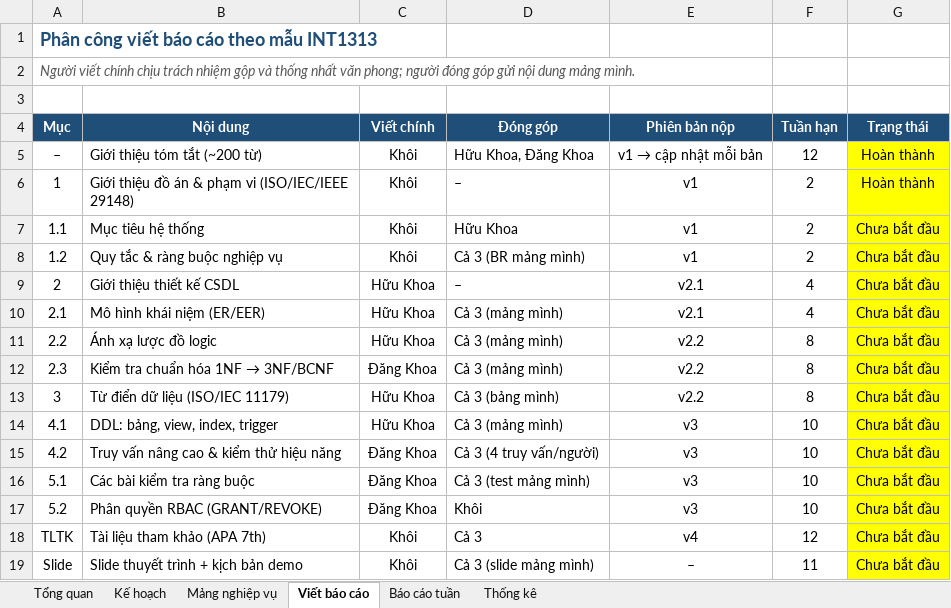
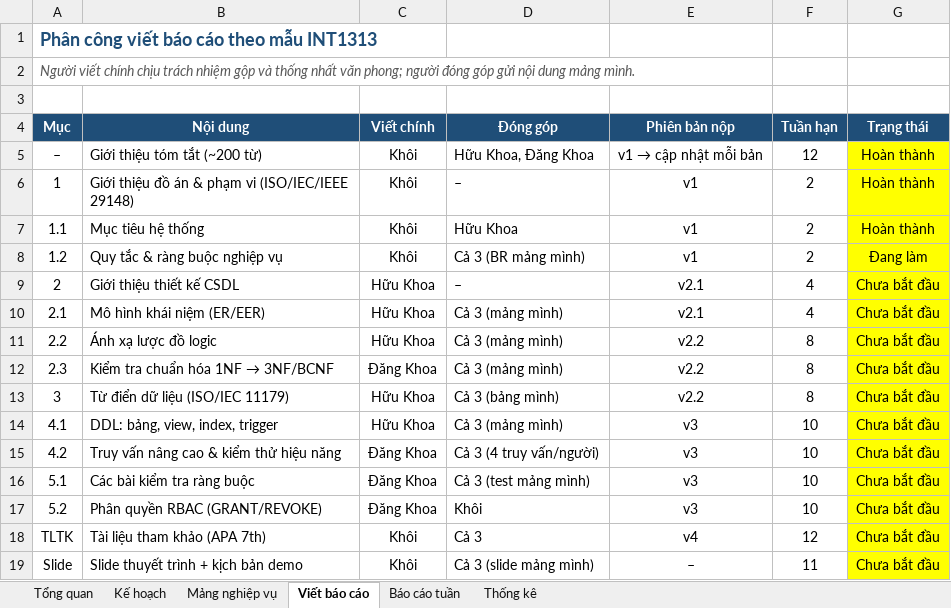
Before and after one commit to khoiln218/telemedicine, an Excel workbook: docs/KeHoach_G5_Telemedicine.xlsx, sheet Viết báo cáo, drawn as a sheet; values as stored, in another font and other column widths than the file's, no borders; the diff names each change by its address in the sheet, - before the commit and + after, or states it on an @@ line.

```diff
--- a/docs/KeHoach_G5_Telemedicine.xlsx (sheet Viết báo cáo)
+++ b/docs/KeHoach_G5_Telemedicine.xlsx (sheet Viết báo cáo)
-G7 (Trạng thái): Chưa bắt đầu
+G7 (Trạng thái): Hoàn thành
-G8 (Trạng thái): Chưa bắt đầu
+G8 (Trạng thái): Đang làm
```
Also changed, not shown: sheet Báo cáo tuần, sheet Kế hoạch, 2 other files.
